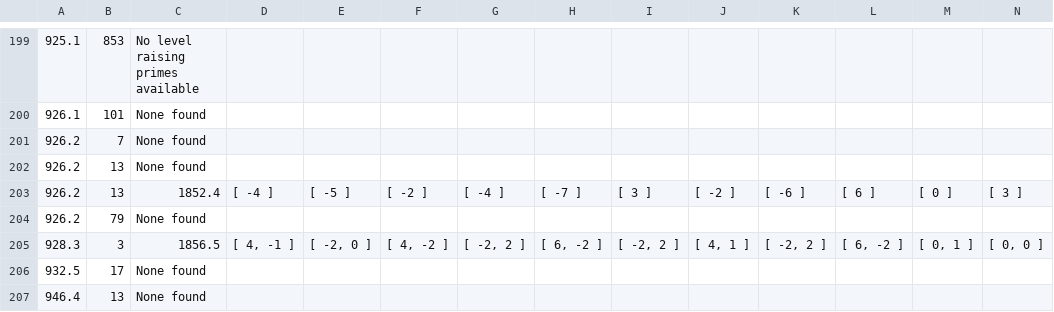
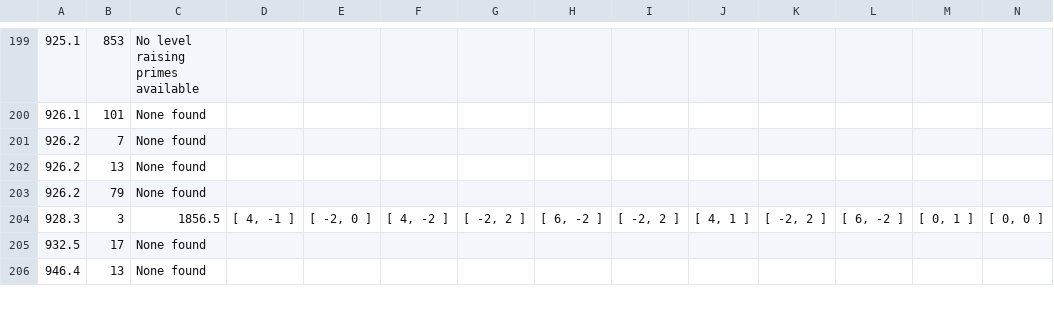
Before and after one commit to havarddj/ethereal-BMF, a CSV file: data/irrat_lifts_d7.csv, drawn as a sheet; only a part is shown, gaps mark what is left out; rows hold the shown columns only; the diff names each change by its address in the sheet, - before the commit and + after, or states it on an @@ line.

```diff
--- a/data/irrat_lifts_d7.csv
+++ b/data/irrat_lifts_d7.csv
-row 203: 926.2 | 13 | 1852.4 | [ -4 ] | [ -5 ] | [ -2 ] | [ -4 ] | [ -7 ] | [ 3 ] | [ -2 ] | [ -6 ] | [ 6 ] | [ 0 ] | [ 3 ]
```
Also changed, not shown: data/lmfdbNonlift_d11.csv, data/lmfdbNonlift_d2.csv, 4 other files.
